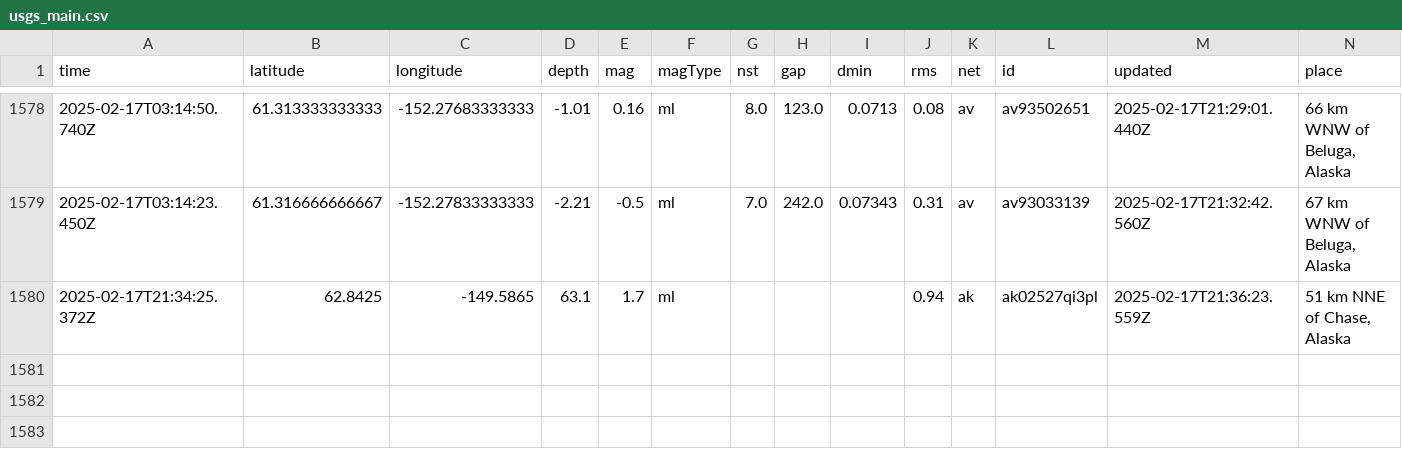
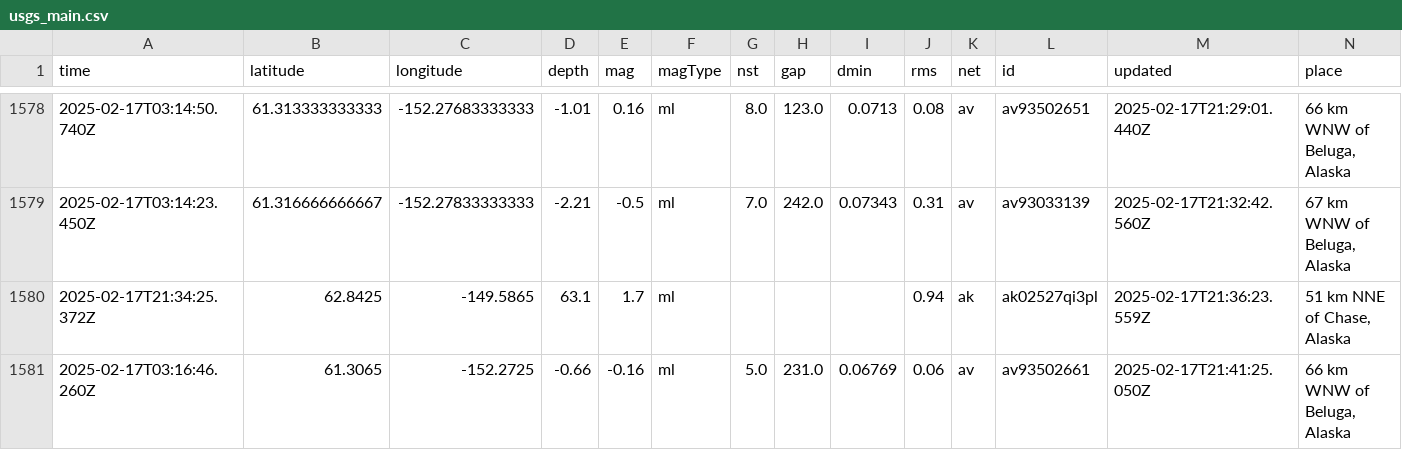
Before and after one commit to rafaelmatsuyama/FIAP-2025-ABDR-StreamProcessingPipelines, a CSV file: usgs_main.csv, drawn as a sheet; only a part is shown, gaps mark what is left out; rows hold the shown columns only; the diff names each change by its address in the sheet, - before the commit and + after, or states it on an @@ line.

```diff
--- a/usgs_main.csv
+++ b/usgs_main.csv
+row 1581: 2025-02-17T03:16:46.260Z | 61.3065 | -152.2725 | -0.66 | -0.16 | ml | 5.0 | 231.0 | 0.06769 | 0.06 | av | av93502661 | 2025-02-17T21:41:25.050Z | 66 km WNW of Beluga, Alaska
```
Also changed, not shown: usgs_current.csv.
